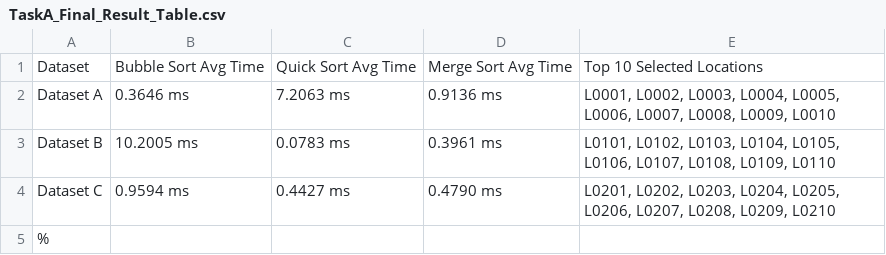
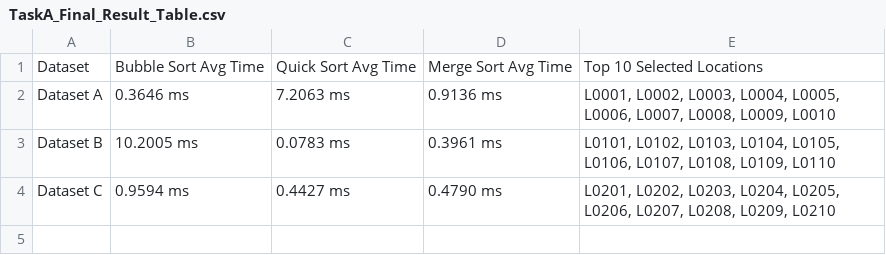
Before and after one commit to yeli041029-hash/CPT204, a CSV file: TaskA_Final_Result_Table.csv, drawn as a sheet.

Commit message:
Update CPT204 project files

```diff
--- a/TaskA_Final_Result_Table.csv
+++ b/TaskA_Final_Result_Table.csv
@@ -4,2 +4 @@ Dataset B,10.2005 ms,0.0783 ms,0.3961 ms,"L0101, L0102, L0103, L0104, L0105, L01
 Dataset C,0.9594 ms,0.4427 ms,0.4790 ms,"L0201, L0202, L0203, L0204, L0205, L0206, L0207, L0208, L0209, L0210"
-%
```
